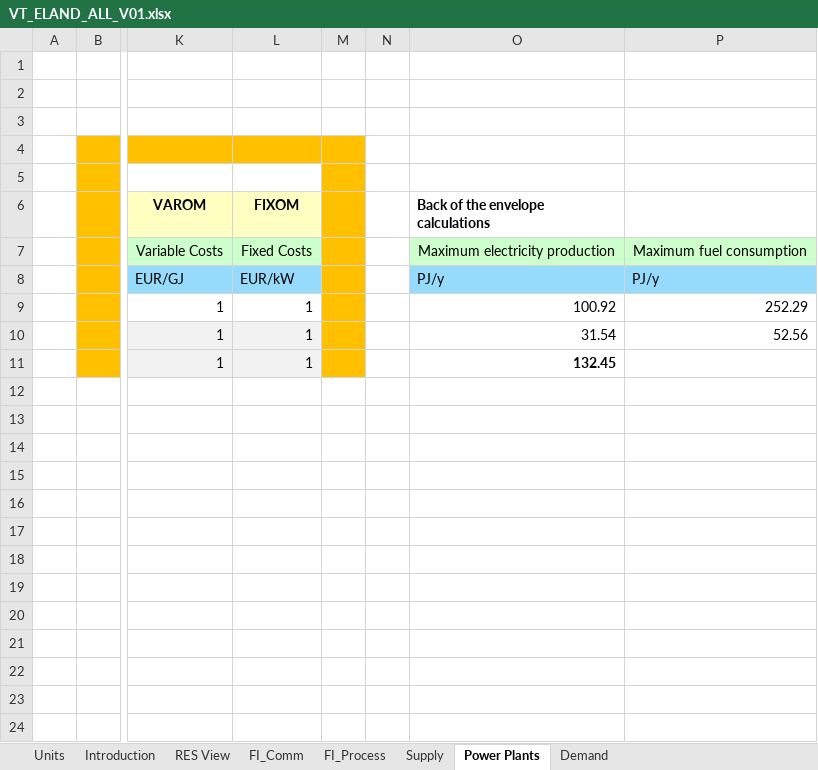
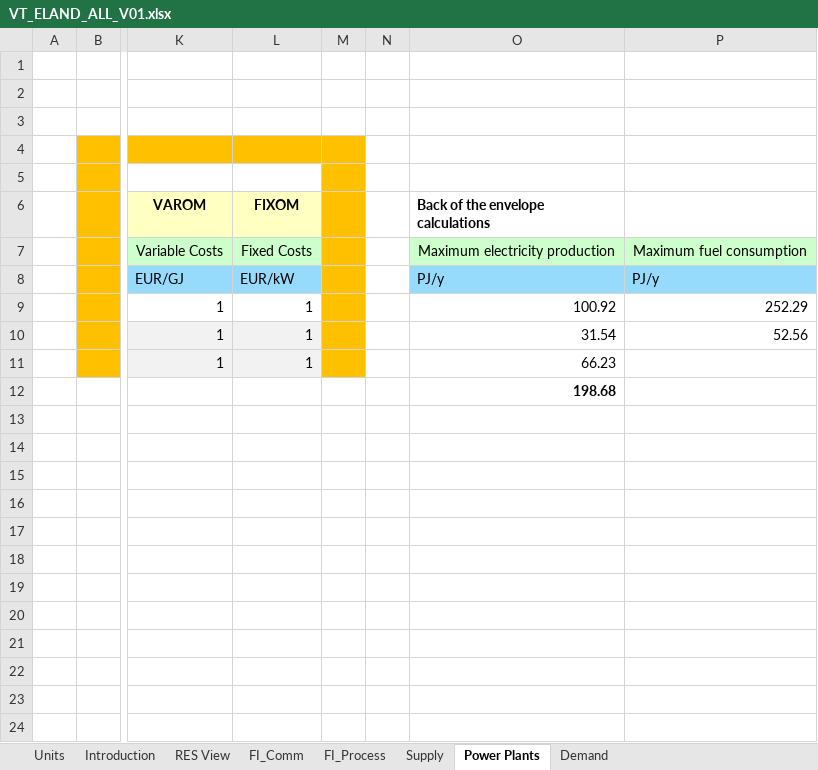
Before and after one commit to Emilia0607/IERP2, an Excel workbook: ELAND_01/VT_ELAND_ALL_V01.xlsx, sheet Power Plants, drawn as a sheet; only a part is shown, gaps mark what is left out; values as stored, in another font and other column widths than the file's, no borders; charts and pictures not drawn; the diff names each change by its address in the sheet, - before the commit and + after, or states it on an @@ line.

Commit message:
Add files via upload

```diff
--- a/ELAND_01/VT_ELAND_ALL_V01.xlsx (sheet Power Plants)
+++ b/ELAND_01/VT_ELAND_ALL_V01.xlsx (sheet Power Plants)
-O11: 132.45
+O11: 66.23
-O11 bold: on
+O11 bold: off
-O12: (empty)
+O12: 198.68
```
